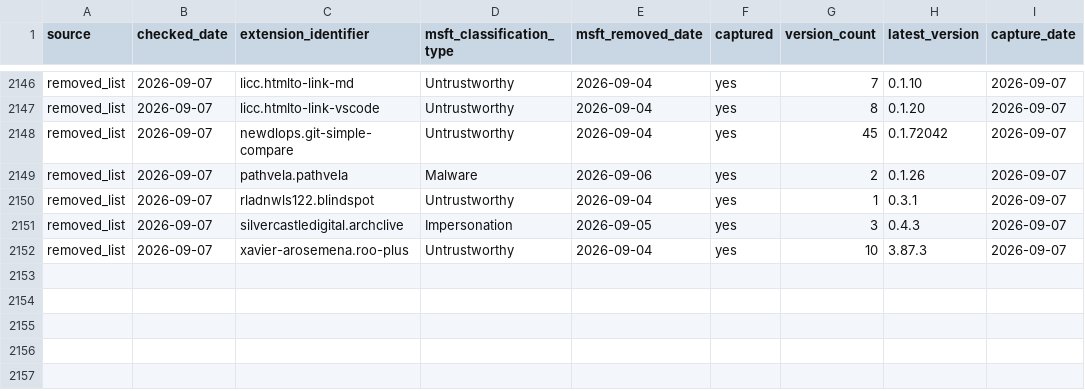
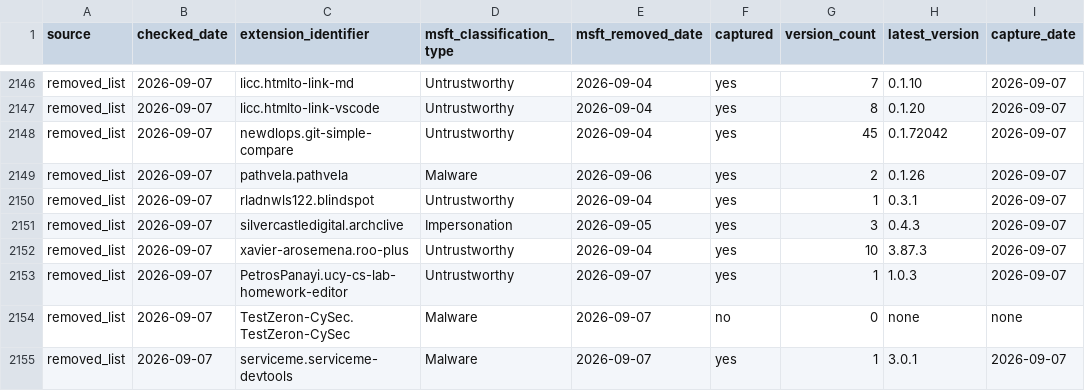
Before and after one commit to kalachkar/vsmex, a CSV file: metadata/msft_vscode_flagged_extensions.csv, drawn as a sheet; only a part is shown, gaps mark what is left out.

Commit message:
sync: +3 new flagged extensions

```diff
--- a/metadata/msft_vscode_flagged_extensions.csv
+++ b/metadata/msft_vscode_flagged_extensions.csv
@@ -2152 +2152,4 @@ removed_list,2026-09-07,silvercastledigital.archclive,Impersonation,2026-09-05,y
 removed_list,2026-09-07,xavier-arosemena.roo-plus,Untrustworthy,2026-09-04,yes,10,3.87.3,2026-09-07
+removed_list,2026-09-07,PetrosPanayi.ucy-cs-lab-homework-editor,Untrustworthy,2026-09-07,yes,1,1.0.3,2026-09-07
+removed_list,2026-09-07,TestZeron-CySec.TestZeron-CySec,Malware,2026-09-07,no,0,none,none
+removed_list,2026-09-07,serviceme.serviceme-devtools,Malware,2026-09-07,yes,1,3.0.1,2026-09-07
```
